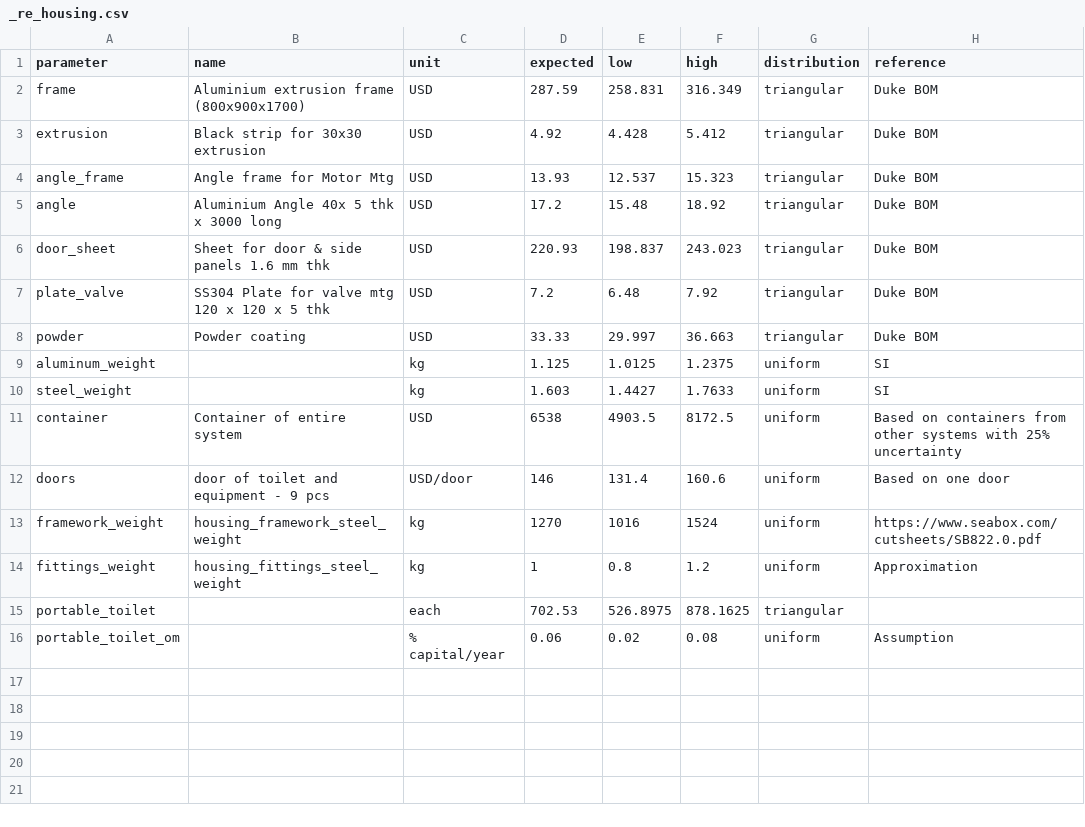
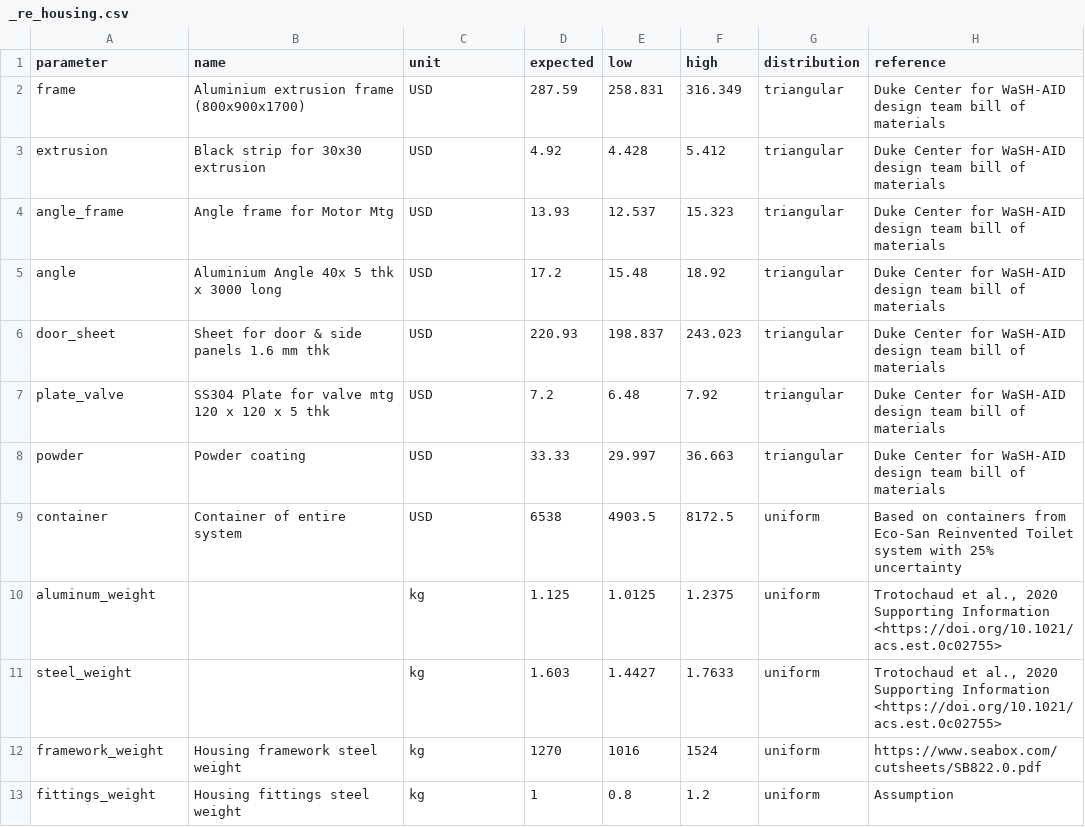
Before and after one commit to QSD-Group/QSDsan, a CSV file: qsdsan/data/sanunit_data/re/_re_housing.csv, drawn as a sheet.

```diff
--- a/qsdsan/data/sanunit_data/re/_re_housing.csv
+++ b/qsdsan/data/sanunit_data/re/_re_housing.csv
@@ -1,16 +1,13 @@
 parameter,name,unit,expected,low,high,distribution,reference
-frame,Aluminium extrusion frame (800x900x1700),USD,287.59,258.831,316.349,triangular,Duke BOM
-extrusion,Black strip for 30x30 extrusion,USD,4.92,4.428,5.412,triangular,Duke BOM
-angle_frame,Angle frame for Motor Mtg ,USD,13.93,12.537,15.323,triangular,Duke BOM
-angle,Aluminium Angle 40x 5 thk x 3000 long,USD,17.2,15.48,18.92,triangular,Duke BOM
-door_sheet,Sheet for door & side panels 1.6 mm thk,USD,220.93,198.837,243.023,triangular,Duke BOM
-plate_valve,SS304 Plate for valve mtg 120 x 120 x 5 thk,USD,7.2,6.48,7.92,triangular,Duke BOM
-powder,Powder coating,USD,33.33,29.997,36.663,triangular,Duke BOM
-aluminum_weight,,kg,1.125,1.0125,1.2375,uniform,SI
-steel_weight,,kg,1.603,1.4427,1.7633,uniform,SI
-container,Container of entire system,USD,6538,4903.5,8172.5,uniform,Based on containers from other systems with 25% uncertainty
-doors,door of toilet and equipment - 9 pcs,USD/door,146,131.4,160.6,uniform,Based on one door
-framework_weight,housing_framework_steel_weight,kg,1270,1016,1524,uniform,https://www.seabox.com/cutsheets/SB822.0.pdf
-fittings_weight,housing_fittings_steel_weight,kg,1,0.8,1.2,uniform,Approximation
-portable_toilet,,each,702.53,526.8975,878.1625,triangular,
-portable_toilet_om,,% capital/year,0.06,0.02,0.08,uniform,Assumption
+frame,Aluminium extrusion frame (800x900x1700),USD,287.59,258.831,316.349,triangular,Duke Center for WaSH-AID design team bill of materials
+extrusion,Black strip for 30x30 extrusion,USD,4.92,4.428,5.412,triangular,Duke Center for WaSH-AID design team bill of materials
+angle_frame,Angle frame for Motor Mtg ,USD,13.93,12.537,15.323,triangular,Duke Center for WaSH-AID design team bill of materials
+angle,Aluminium Angle 40x 5 thk x 3000 long,USD,17.2,15.48,18.92,triangular,Duke Center for WaSH-AID design team bill of materials
+door_sheet,Sheet for door & side panels 1.6 mm thk,USD,220.93,198.837,243.023,triangular,Duke Center for WaSH-AID design team bill of materials
+plate_valve,SS304 Plate for valve mtg 120 x 120 x 5 thk,USD,7.2,6.48,7.92,triangular,Duke Center for WaSH-AID design team bill of materials
+powder,Powder coating,USD,33.33,29.997,36.663,triangular,Duke Center for WaSH-AID design team bill of materials
+container,Container of entire system,USD,6538,4903.5,8172.5,uniform,Based on containers from Eco-San Reinvented Toilet system with 25% uncertainty
+aluminum_weight,,kg,1.125,1.0125,1.2375,uniform,"Trotochaud et al., 2020 Supporting Information <https://doi.org/10.1021/acs.est.0c02755>"
+steel_weight,,kg,1.603,1.4427,1.7633,uniform,"Trotochaud et al., 2020 Supporting Information <https://doi.org/10.1021/acs.est.0c02755>"
+framework_weight,Housing framework steel weight,kg,1270,1016,1524,uniform,https://www.seabox.com/cutsheets/SB822.0.pdf
+fittings_weight,Housing fittings steel weight,kg,1,0.8,1.2,uniform,Assumption
```
Also changed, not shown: qsdsan/data/sanunit_data/re/_re_ion_exchange.csv, qsdsan/data/sanunit_data/re/_re_solar.csv, 2 other files.
